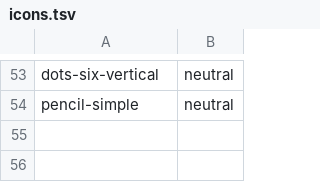
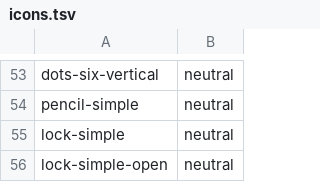
Before and after one commit to Marek9935/StokesForge, a TSV file: crates/stokesforge-app/assets/icons/icons.tsv, drawn as a sheet; only a part is shown, gaps mark what is left out.

```diff
--- a/crates/stokesforge-app/assets/icons/icons.tsv
+++ b/crates/stokesforge-app/assets/icons/icons.tsv
@@ -54 +54,3 @@ dots-six-vertical	neutral
 pencil-simple	neutral
+lock-simple	neutral
+lock-simple-open	neutral
```
Also changed, not shown: 19 other files.
